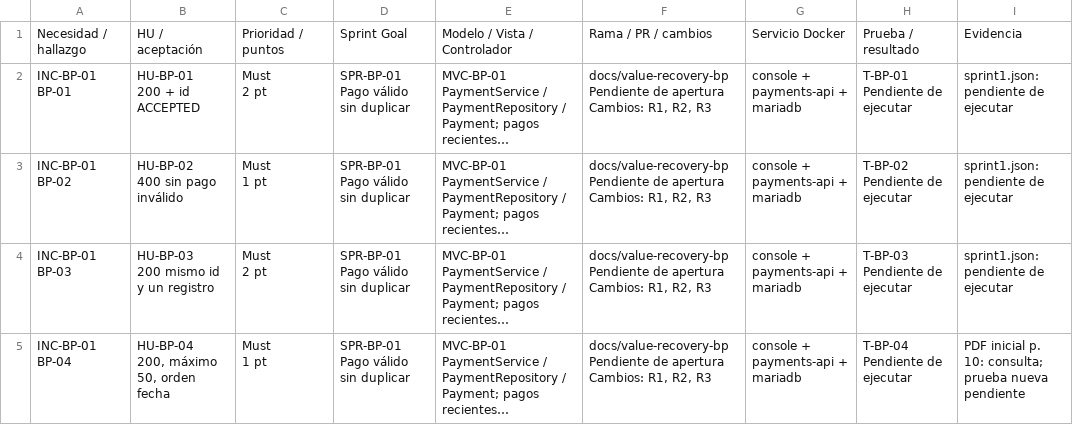
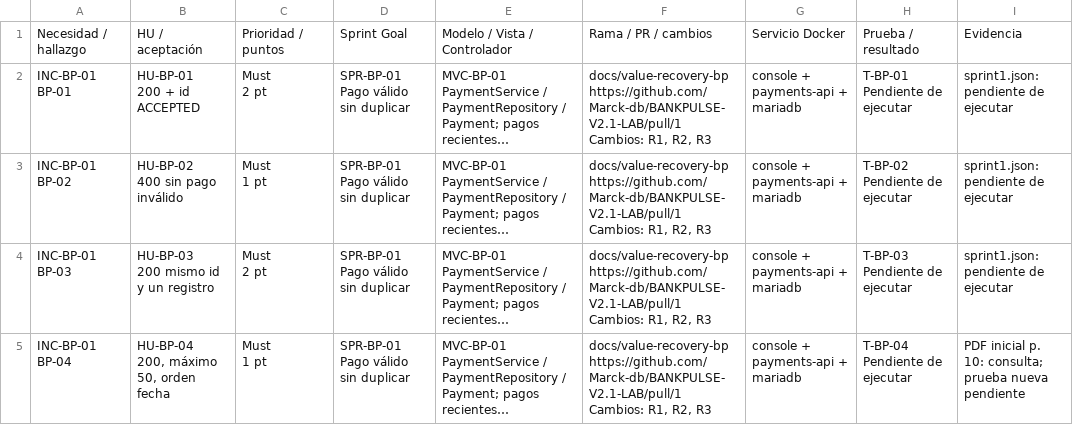
Before and after one commit to Marck-db/BANKPULSE-V2.1-LAB, a CSV file: docs/value-recovery/TRAZABILIDAD.csv, drawn as a sheet; long unchanged cells end in …; ↵ is a line break in a cell; the diff names each change by its address in the sheet, - before the commit and + after, or states it on an @@ line.

```diff
--- a/docs/value-recovery/TRAZABILIDAD.csv
+++ b/docs/value-recovery/TRAZABILIDAD.csv
-F2:F5: docs/value-recovery-bp ↵ Pendiente de apertura ↵ Cambios: R1,…
+F2:F5: docs/value-recovery-bp ↵ https://github.com/Marck-db/BANKPULSE-V2.1-LAB/pull/1 ↵ Cambios: R1,…
```
Also changed, not shown: 2 other files.
